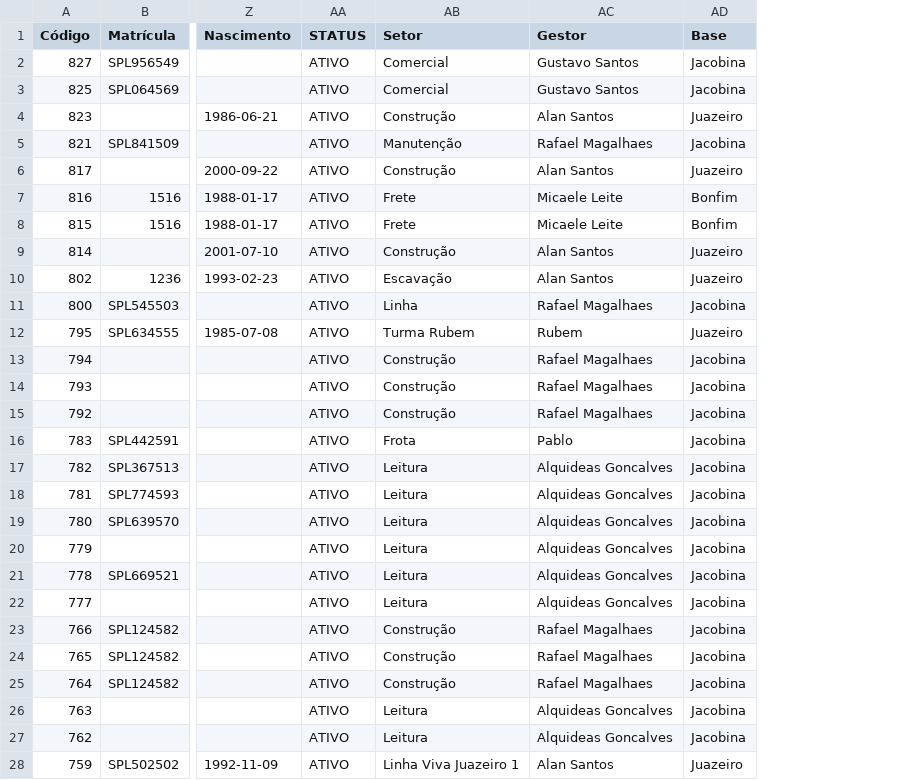
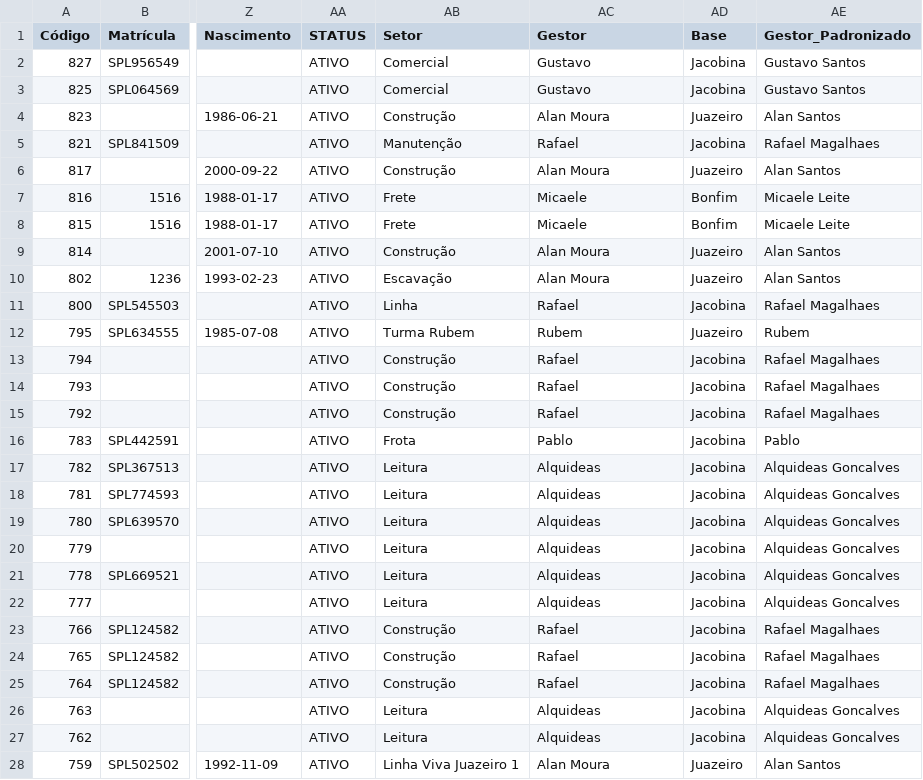
Before and after one commit to Sipel-Construcoes-LTDA/pipelines-python, a CSV file: descontos_seguranca/data/processed/descontos_consolidados.csv, drawn as a sheet; only a part is shown, gaps mark what is left out; the diff covers the shown part only; the diff names each change by its address in the sheet, - before the commit and + after, or states it on an @@ line.

Commit message:
feat(descounts): fixed gestor column

```diff
--- a/descontos_seguranca/data/processed/descontos_consolidados.csv
+++ b/descontos_seguranca/data/processed/descontos_consolidados.csv
+column AE (Gestor_Padronizado), rows 2-28: Gustavo Santos | Gustavo Santos | Alan Santos | Rafael Magalhaes | Alan Santos | Micaele Leite | Micaele Leite | Alan Santos | Alan Santos | Rafael Magalhaes | Rubem | Rafael Magalhaes | Rafael Magalhaes | Rafael Magalhaes | Pablo | Alquideas Goncalves | Alquideas Goncalves | Alquideas Goncalves | Alquideas Goncalves | Alquideas Goncalves | Alquideas Goncalves | Rafael Magalhaes | Rafael Magalhaes | Rafael Magalhaes | Alquideas Goncalves | Alquideas Goncalves | Alan Santos
-AC2:AC3 (Gestor): Gustavo Santos
+AC2:AC3 (Gestor): Gustavo
-AC4 (Gestor): Alan Santos
+AC4 (Gestor): Alan Moura
-AC5 (Gestor): Rafael Magalhaes
+AC5 (Gestor): Rafael
-AC6 (Gestor): Alan Santos
+AC6 (Gestor): Alan Moura
-AC7:AC8 (Gestor): Micaele Leite
+AC7:AC8 (Gestor): Micaele
-AC9:AC10 (Gestor): Alan Santos
+AC9:AC10 (Gestor): Alan Moura
-AC11 (Gestor): Rafael Magalhaes
+AC11 (Gestor): Rafael
-AC13:AC15 (Gestor): Rafael Magalhaes
+AC13:AC15 (Gestor): Rafael
-AC17:AC22 (Gestor): Alquideas Goncalves
+AC17:AC22 (Gestor): Alquideas
-AC23:AC25 (Gestor): Rafael Magalhaes
+AC23:AC25 (Gestor): Rafael
-AC26:AC27 (Gestor): Alquideas Goncalves
+AC26:AC27 (Gestor): Alquideas
-AC28 (Gestor): Alan Santos
+AC28 (Gestor): Alan Moura
```
Also changed, not shown: 147 edited cells elsewhere in this file, 1 other file.
